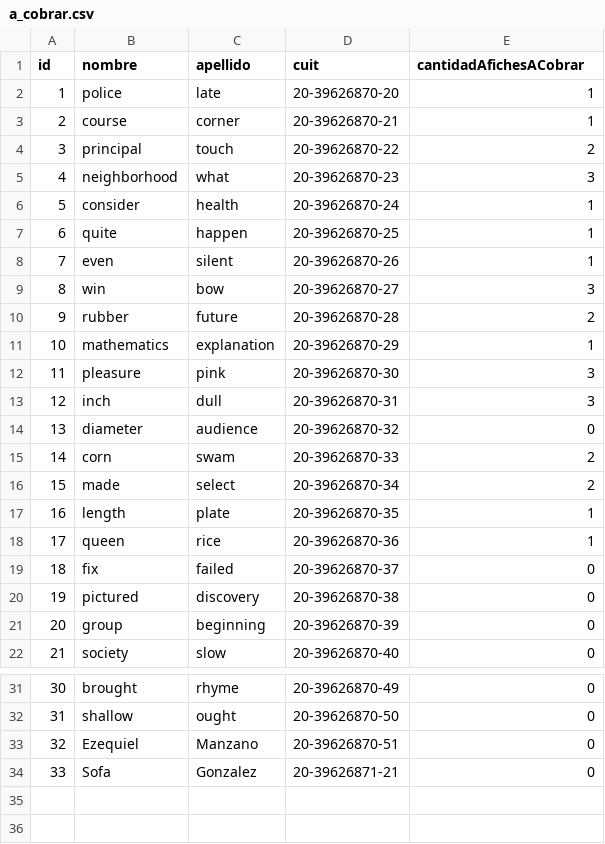
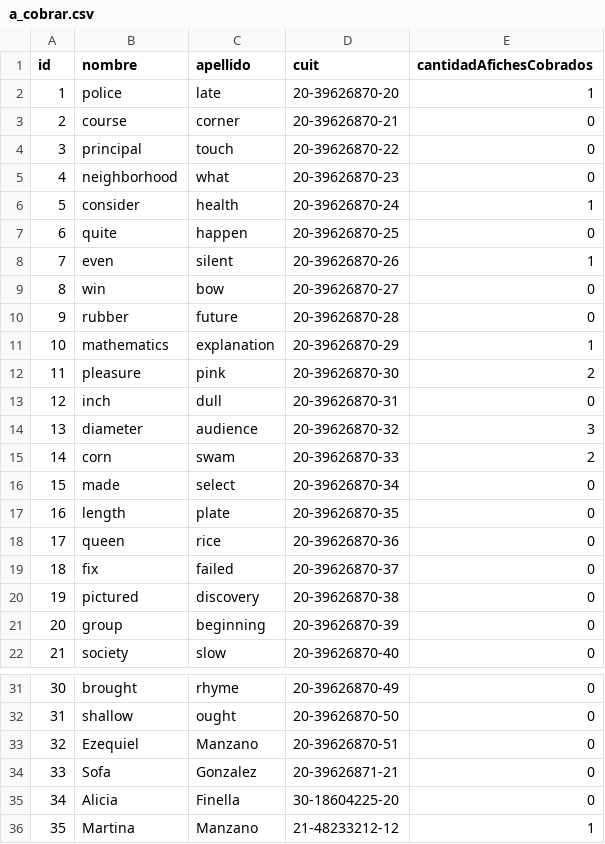
Before and after one commit to ezemanzano/parcial1_labo, a CSV file: parcial2_modelo3/a_cobrar.csv, drawn as a sheet; only a part is shown, gaps mark what is left out.

```diff
--- a/parcial2_modelo3/a_cobrar.csv
+++ b/parcial2_modelo3/a_cobrar.csv
@@ -1,19 +1,19 @@
-id,nombre,apellido,cuit,cantidadAfichesACobrar
+id,nombre,apellido,cuit,cantidadAfichesCobrados
 1,police,late,20-39626870-20,1
-2,course,corner,20-39626870-21,1
-3,principal,touch,20-39626870-22,2
-4,neighborhood,what,20-39626870-23,3
+2,course,corner,20-39626870-21,0
+3,principal,touch,20-39626870-22,0
+4,neighborhood,what,20-39626870-23,0
 5,consider,health,20-39626870-24,1
-6,quite,happen,20-39626870-25,1
+6,quite,happen,20-39626870-25,0
 7,even,silent,20-39626870-26,1
-8,win,bow,20-39626870-27,3
-9,rubber,future,20-39626870-28,2
+8,win,bow,20-39626870-27,0
+9,rubber,future,20-39626870-28,0
 10,mathematics,explanation,20-39626870-29,1
-11,pleasure,pink,20-39626870-30,3
-12,inch,dull,20-39626870-31,3
-13,diameter,audience,20-39626870-32,0
+11,pleasure,pink,20-39626870-30,2
+12,inch,dull,20-39626870-31,0
+13,diameter,audience,20-39626870-32,3
 14,corn,swam,20-39626870-33,2
-15,made,select,20-39626870-34,2
-16,length,plate,20-39626870-35,1
-17,queen,rice,20-39626870-36,1
+15,made,select,20-39626870-34,0
+16,length,plate,20-39626870-35,0
+17,queen,rice,20-39626870-36,0
 18,fix,failed,20-39626870-37,0
@@ -34 +34,3 @@ id,nombre,apellido,cuit,cantidadAfichesACobrar
 33,Sofa,Gonzalez,20-39626871-21,0
+34,Alicia,Finella,30-18604225-20,0
+35,Martina,Manzano,21-48233212-12,1
```
Also changed, not shown: parcial2_modelo3/clientes.csv, parcial2_modelo3/cobradas.csv, 5 other files.
